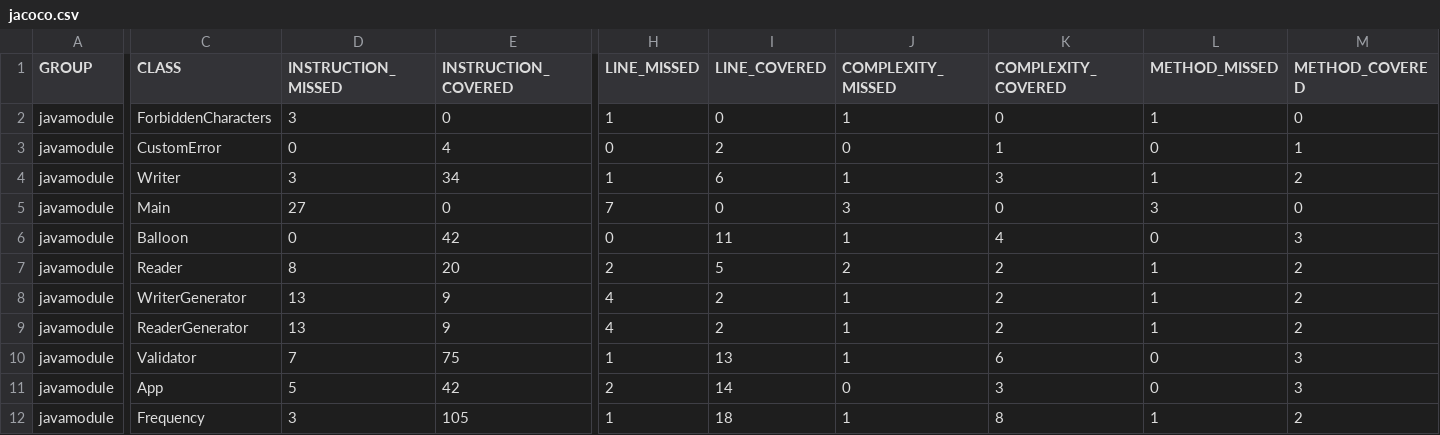
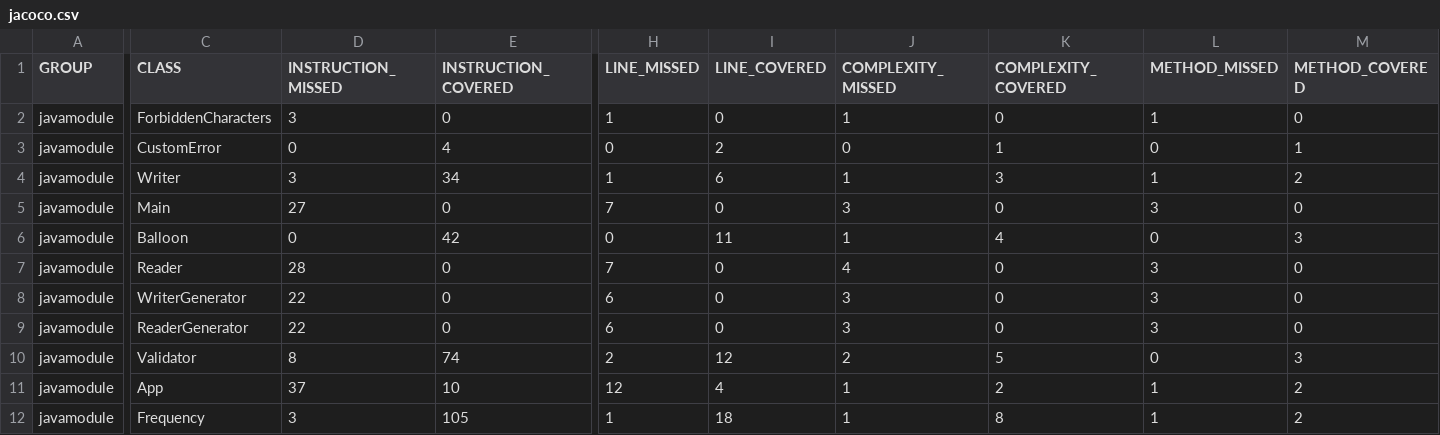
Before and after one commit to djenka22/java-module, a CSV file: javamodule/target/site/jacoco/jacoco.csv, drawn as a sheet; only a part is shown, gaps mark what is left out; the diff covers the shown part only; the diff names each change by its address in the sheet, - before the commit and + after, or states it on an @@ line.

```diff
--- a/javamodule/target/site/jacoco/jacoco.csv
+++ b/javamodule/target/site/jacoco/jacoco.csv
-D7 (INSTRUCTION_MISSED): 8
+D7 (INSTRUCTION_MISSED): 28
-E7 (INSTRUCTION_COVERED): 20
+E7 (INSTRUCTION_COVERED): 0
-H7 (LINE_MISSED): 2
+H7 (LINE_MISSED): 7
-I7 (LINE_COVERED): 5
+I7 (LINE_COVERED): 0
-J7 (COMPLEXITY_MISSED): 2
+J7 (COMPLEXITY_MISSED): 4
-K7:K9 (COMPLEXITY_COVERED): 2
+K7:K9 (COMPLEXITY_COVERED): 0
-L7:L9 (METHOD_MISSED): 1
+L7:L9 (METHOD_MISSED): 3
-M7:M9 (METHOD_COVERED): 2
+M7:M9 (METHOD_COVERED): 0
-D8:D9 (INSTRUCTION_MISSED): 13
+D8:D9 (INSTRUCTION_MISSED): 22
-E8:E9 (INSTRUCTION_COVERED): 9
+E8:E9 (INSTRUCTION_COVERED): 0
-H8:H9 (LINE_MISSED): 4
+H8:H9 (LINE_MISSED): 6
-I8:I9 (LINE_COVERED): 2
+I8:I9 (LINE_COVERED): 0
-J8:J9 (COMPLEXITY_MISSED): 1
+J8:J9 (COMPLEXITY_MISSED): 3
-D10 (INSTRUCTION_MISSED): 7
+D10 (INSTRUCTION_MISSED): 8
-E10 (INSTRUCTION_COVERED): 75
+E10 (INSTRUCTION_COVERED): 74
-H10 (LINE_MISSED): 1
+H10 (LINE_MISSED): 2
-I10 (LINE_COVERED): 13
+I10 (LINE_COVERED): 12
-J10 (COMPLEXITY_MISSED): 1
+J10 (COMPLEXITY_MISSED): 2
-K10 (COMPLEXITY_COVERED): 6
+K10 (COMPLEXITY_COVERED): 5
-D11 (INSTRUCTION_MISSED): 5
+D11 (INSTRUCTION_MISSED): 37
-E11 (INSTRUCTION_COVERED): 42
+E11 (INSTRUCTION_COVERED): 10
-H11 (LINE_MISSED): 2
+H11 (LINE_MISSED): 12
-I11 (LINE_COVERED): 14
+I11 (LINE_COVERED): 4
-J11 (COMPLEXITY_MISSED): 0
+J11 (COMPLEXITY_MISSED): 1
-K11 (COMPLEXITY_COVERED): 3
+K11 (COMPLEXITY_COVERED): 2
-L11 (METHOD_MISSED): 0
+L11 (METHOD_MISSED): 1
-M11 (METHOD_COVERED): 3
+M11 (METHOD_COVERED): 2
```
Also changed, not shown: 4 edited cells elsewhere in this file, 56 other files.
